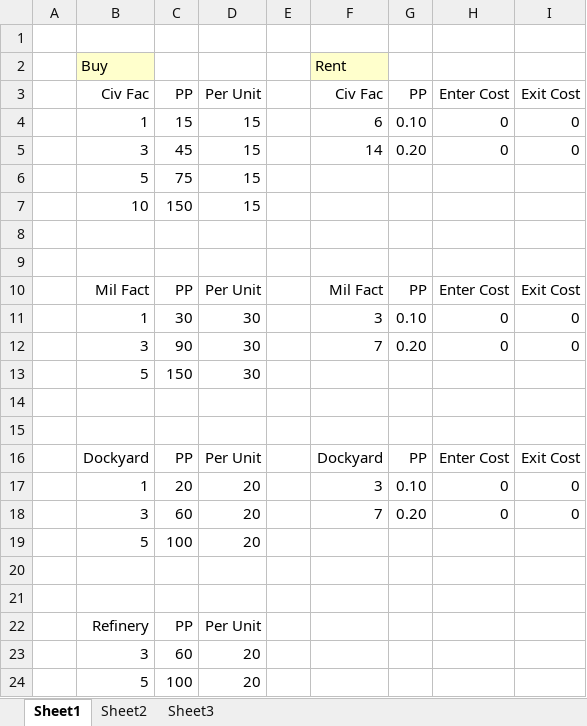
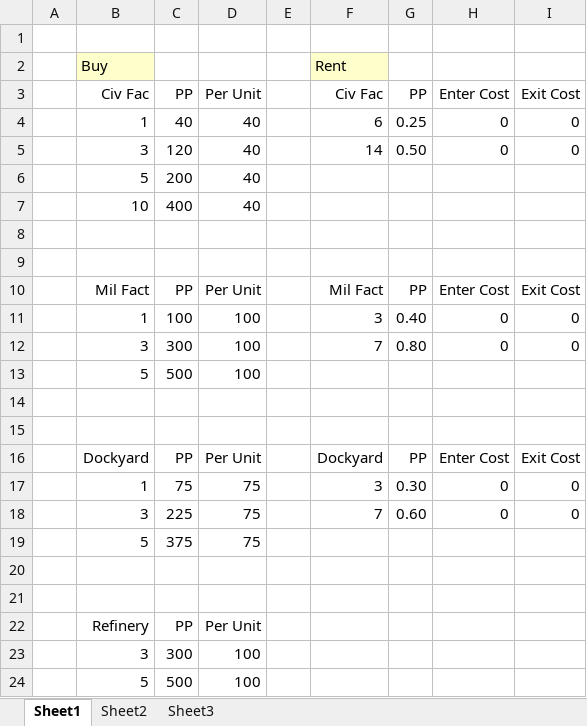
Before and after one commit to sleepy068/HeartsOfIron4_OnTap, an Excel workbook: FactoriesOnTap/Resources/Specs.xlsx, sheet Sheet1, drawn as a sheet; values as stored, in another font and other column widths than the file's, no borders; removed rows and columns are numbered as before the commit, all else as after; the diff names each change by its address in the sheet, - before the commit and + after, or states it on an @@ line.

```diff
--- a/FactoriesOnTap/Resources/Specs.xlsx (sheet Sheet1)
+++ b/FactoriesOnTap/Resources/Specs.xlsx (sheet Sheet1)
-C4: 15
+C4: 40
-D4:D5: 15
+D4:D5: 40
-G4: 0.10
+G4: 0.25
-C5: 45
+C5: 120
-G5: 0.20
+G5: 0.50
-row 6:  | 5 | 75 | 15
-row 7:  | 10 | 150 | 15
+row 6:  | 5 | 200 | 40
+row 7:  | 10 | 400 | 40
-C11: 30
+C11: 100
-D11:D12: 30
+D11:D12: 100
-G11: 0.10
+G11: 0.40
-C12: 90
+C12: 300
-G12: 0.20
+G12: 0.80
-row 13:  | 5 | 150 | 30
+row 13:  | 5 | 500 | 100
-C17: 20
+C17: 75
-D17:D18: 20
+D17:D18: 75
-G17: 0.10
+G17: 0.30
-C18: 60
+C18: 225
-G18: 0.20
+G18: 0.60
-row 19:  | 5 | 100 | 20
+row 19:  | 5 | 375 | 75
-row 23:  | 3 | 60 | 20
-row 24:  | 5 | 100 | 20
+row 23:  | 3 | 300 | 100
+row 24:  | 5 | 500 | 100
```
Also changed, not shown: ManpowerOnTap/Resources/Specs2.xlsx, 14 other files.
